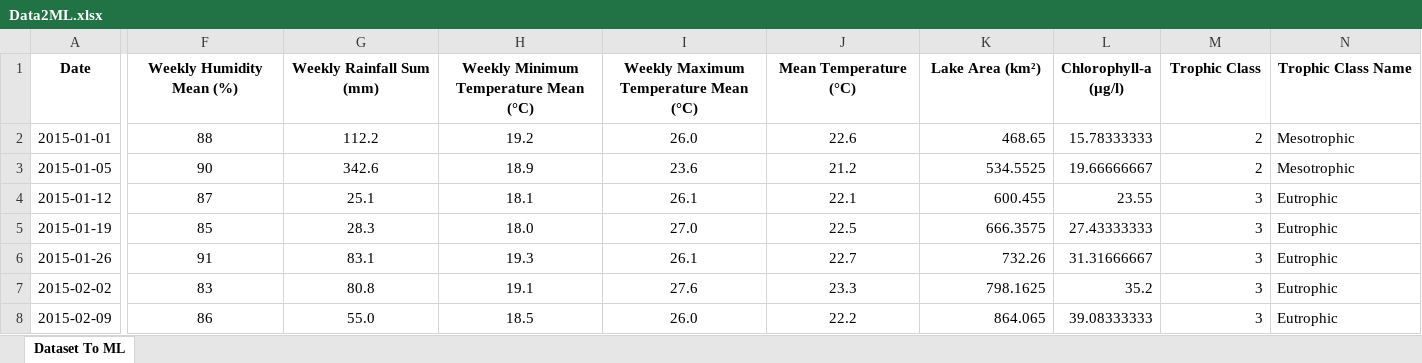
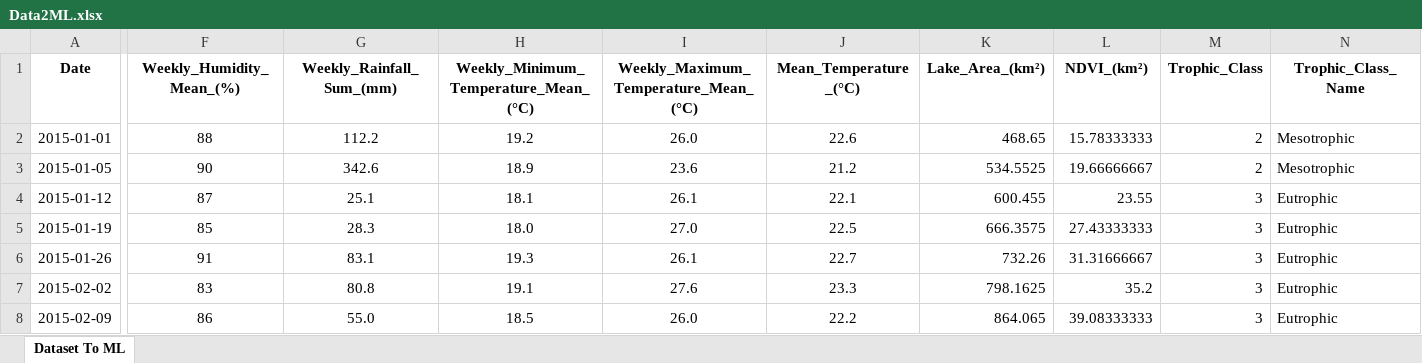
Before and after one commit to mtofighi/ChilwaBasin, an Excel workbook: ChilwaHealthModel/Dataset/Data2ML.xlsx, sheet Dataset To ML, drawn as a sheet; only a part is shown, gaps mark what is left out; values as stored, in another font and other column widths than the file's, no borders; conditional formats not drawn; the diff covers the shown part only; the diff names each change by its address in the sheet, - before the commit and + after, or states it on an @@ line.

Commit message:
Update Data2ML.xlsx

```diff
--- a/ChilwaHealthModel/Dataset/Data2ML.xlsx (sheet Dataset To ML)
+++ b/ChilwaHealthModel/Dataset/Data2ML.xlsx (sheet Dataset To ML)
-F1: Weekly Humidity Mean (%)
+F1: Weekly_Humidity_Mean_(%)
-G1: Weekly Rainfall Sum (mm)
+G1: Weekly_Rainfall_Sum_(mm)
-H1: Weekly Minimum Temperature Mean (°C)
+H1: Weekly_Minimum_Temperature_Mean_(°C)
-I1: Weekly Maximum Temperature Mean (°C)
+I1: Weekly_Maximum_Temperature_Mean_(°C)
-J1: Mean Temperature (°C)
+J1: Mean_Temperature_(°C)
-K1: Lake Area (km²)
+K1: Lake_Area_(km²)
-L1: Chlorophyll-a (µg/l)
+L1: NDVI_(km²)
-M1: Trophic Class
+M1: Trophic_Class
-N1: Trophic Class Name
+N1: Trophic_Class_Name
```
Also changed, not shown: 3 edited cells elsewhere in this sheet.
